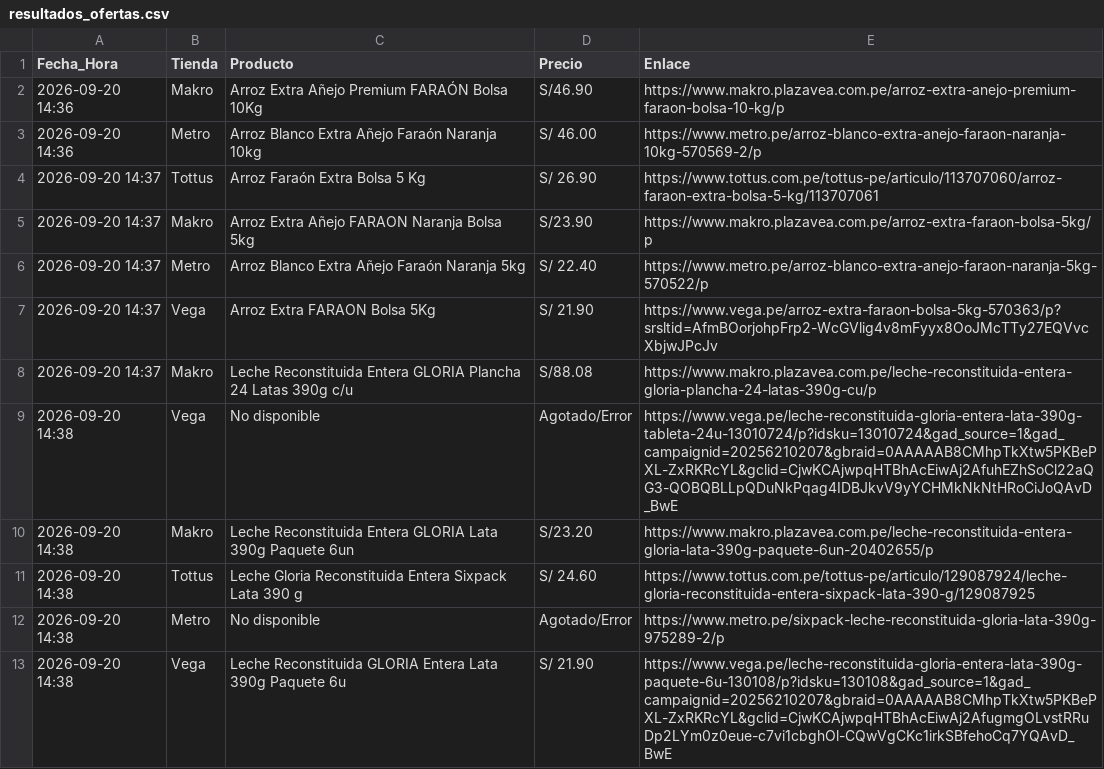
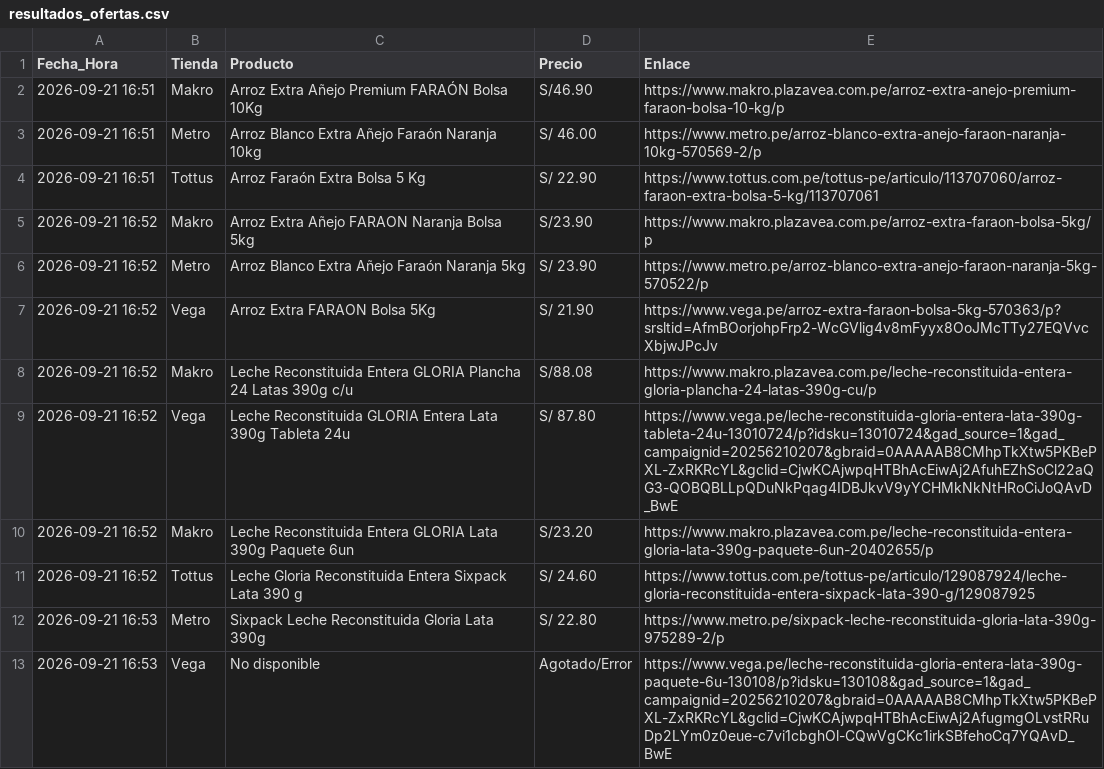
Before and after one commit to rporrasd/TrivagoMercados, a CSV file: resultados_ofertas.csv, drawn as a sheet; only a part is shown; the diff covers the shown part only.

Commit message:
Actualización diaria de precios

```diff
--- a/resultados_ofertas.csv
+++ b/resultados_ofertas.csv
@@ -1,13 +1,13 @@
 Fecha_Hora;Tienda;Producto;Precio;Enlace
-2026-09-20 14:36;Makro;Arroz Extra Añejo Premium FARAÓN Bolsa 10Kg;S/46.90;https://www.makro.plazavea.com.pe/arroz-extra-anejo-premium-faraon-bolsa-10-kg/p
-2026-09-20 14:36;Metro;Arroz Blanco Extra Añejo Faraón Naranja 10kg;S/ 46.00;https://www.metro.pe/arroz-blanco-extra-anejo-faraon-naranja-10kg-570569-2/p
-2026-09-20 14:37;Tottus;Arroz Faraón Extra Bolsa 5 Kg;S/  26.90;https://www.tottus.com.pe/tottus-pe/articulo/113707060/arroz-faraon-extra-bolsa-5-kg/113707061
-2026-09-20 14:37;Makro;Arroz Extra Añejo FARAON Naranja Bolsa 5kg;S/23.90;https://www.makro.plazavea.com.pe/arroz-extra-faraon-bolsa-5kg/p
-2026-09-20 14:37;Metro;Arroz Blanco Extra Añejo Faraón Naranja 5kg;S/ 22.40;https://www.metro.pe/arroz-blanco-extra-anejo-faraon-naranja-5kg-570522/p
-2026-09-20 14:37;Vega;Arroz Extra FARAON Bolsa 5Kg;S/ 21.90;https://www.vega.pe/arroz-extra-faraon-bolsa-5kg-570363/p?srsltid=AfmBOorjohpFrp2-WcGVlig4v8mFyyx8OoJMcTTy27EQVvcXbjwJPcJv
-2026-09-20 14:37;Makro;Leche Reconstituida Entera GLORIA Plancha 24 Latas 390g c/u;S/88.08;https://www.makro.plazavea.com.pe/leche-reconstituida-entera-gloria-plancha-24-latas-390g-cu/p
-2026-09-20 14:38;Vega;No disponible;Agotado/Error;https://www.vega.pe/leche-reconstituida-gloria-entera-lata-390g-tableta-24u-13010724/p?idsku=13010724&gad_source=1&gad_campaignid=20256210207&gbraid=0AAAAAB8CMhpTkXtw5PKBePXL-ZxRKRcYL&gclid=CjwKCAjwpqHTBhAcEiwAj2AfuhEZhSoCl22aQG3-QOBQBLLpQDuNkPqag4IDBJkvV9yYCHMkNkNtHRoCiJoQAvD_BwE
-2026-09-20 14:38;Makro;Leche Reconstituida Entera GLORIA Lata 390g Paquete 6un;S/23.20;https://www.makro.plazavea.com.pe/leche-reconstituida-entera-gloria-lata-390g-paquete-6un-20402655/p
-2026-09-20 14:38;Tottus;Leche Gloria Reconstituida Entera Sixpack Lata 390 g;S/  24.60;https://www.tottus.com.pe/tottus-pe/articulo/129087924/leche-gloria-reconstituida-entera-sixpack-lata-390-g/129087925
-2026-09-20 14:38;Metro;No disponible;Agotado/Error;https://www.metro.pe/sixpack-leche-reconstituida-gloria-lata-390g-975289-2/p
-2026-09-20 14:38;Vega;Leche Reconstituida GLORIA Entera Lata 390g Paquete 6u;S/ 21.90;https://www.vega.pe/leche-reconstituida-gloria-entera-lata-390g-paquete-6u-130108/p?idsku=130108&gad_source=1&gad_campaignid=20256210207&gbraid=0AAAAAB8CMhpTkXtw5PKBePXL-ZxRKRcYL&gclid=CjwKCAjwpqHTBhAcEiwAj2AfugmgOLvstRRuDp2LYm0z0eue-c7vi1cbghOl-CQwVgCKc1irkSBfehoCq7YQAvD_BwE
+2026-09-21 16:51;Makro;Arroz Extra Añejo Premium FARAÓN Bolsa 10Kg;S/46.90;https://www.makro.plazavea.com.pe/arroz-extra-anejo-premium-faraon-bolsa-10-kg/p
+2026-09-21 16:51;Metro;Arroz Blanco Extra Añejo Faraón Naranja 10kg;S/ 46.00;https://www.metro.pe/arroz-blanco-extra-anejo-faraon-naranja-10kg-570569-2/p
+2026-09-21 16:51;Tottus;Arroz Faraón Extra Bolsa 5 Kg;S/  22.90;https://www.tottus.com.pe/tottus-pe/articulo/113707060/arroz-faraon-extra-bolsa-5-kg/113707061
+2026-09-21 16:52;Makro;Arroz Extra Añejo FARAON Naranja Bolsa 5kg;S/23.90;https://www.makro.plazavea.com.pe/arroz-extra-faraon-bolsa-5kg/p
+2026-09-21 16:52;Metro;Arroz Blanco Extra Añejo Faraón Naranja 5kg;S/ 23.90;https://www.metro.pe/arroz-blanco-extra-anejo-faraon-naranja-5kg-570522/p
+2026-09-21 16:52;Vega;Arroz Extra FARAON Bolsa 5Kg;S/ 21.90;https://www.vega.pe/arroz-extra-faraon-bolsa-5kg-570363/p?srsltid=AfmBOorjohpFrp2-WcGVlig4v8mFyyx8OoJMcTTy27EQVvcXbjwJPcJv
+2026-09-21 16:52;Makro;Leche Reconstituida Entera GLORIA Plancha 24 Latas 390g c/u;S/88.08;https://www.makro.plazavea.com.pe/leche-reconstituida-entera-gloria-plancha-24-latas-390g-cu/p
+2026-09-21 16:52;Vega;Leche Reconstituida GLORIA Entera Lata 390g Tableta 24u;S/ 87.80;https://www.vega.pe/leche-reconstituida-gloria-entera-lata-390g-tableta-24u-13010724/p?idsku=13010724&gad_source=1&gad_campaignid=20256210207&gbraid=0AAAAAB8CMhpTkXtw5PKBePXL-ZxRKRcYL&gclid=CjwKCAjwpqHTBhAcEiwAj2AfuhEZhSoCl22aQG3-QOBQBLLpQDuNkPqag4IDBJkvV9yYCHMkNkNtHRoCiJoQAvD_BwE
+2026-09-21 16:52;Makro;Leche Reconstituida Entera GLORIA Lata 390g Paquete 6un;S/23.20;https://www.makro.plazavea.com.pe/leche-reconstituida-entera-gloria-lata-390g-paquete-6un-20402655/p
+2026-09-21 16:52;Tottus;Leche Gloria Reconstituida Entera Sixpack Lata 390 g;S/  24.60;https://www.tottus.com.pe/tottus-pe/articulo/129087924/leche-gloria-reconstituida-entera-sixpack-lata-390-g/129087925
+2026-09-21 16:53;Metro;Sixpack Leche Reconstituida Gloria Lata 390g;S/ 22.80;https://www.metro.pe/sixpack-leche-reconstituida-gloria-lata-390g-975289-2/p
+2026-09-21 16:53;Vega;No disponible;Agotado/Error;https://www.vega.pe/leche-reconstituida-gloria-entera-lata-390g-paquete-6u-130108/p?idsku=130108&gad_source=1&gad_campaignid=20256210207&gbraid=0AAAAAB8CMhpTkXtw5PKBePXL-ZxRKRcYL&gclid=CjwKCAjwpqHTBhAcEiwAj2AfugmgOLvstRRuDp2LYm0z0eue-c7vi1cbghOl-CQwVgCKc1irkSBfehoCq7YQAvD_BwE
```
Also changed, not shown: 18 edited cells elsewhere in this file.
